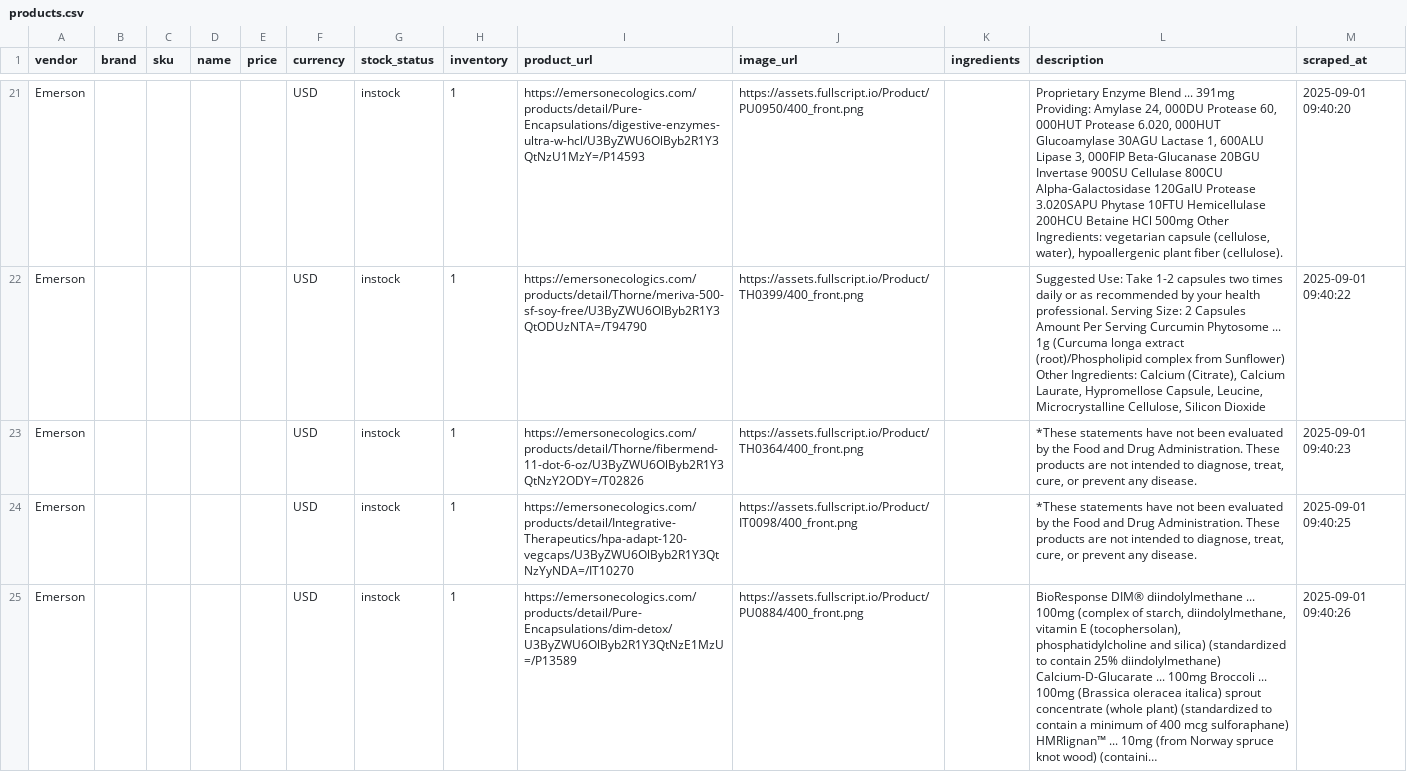
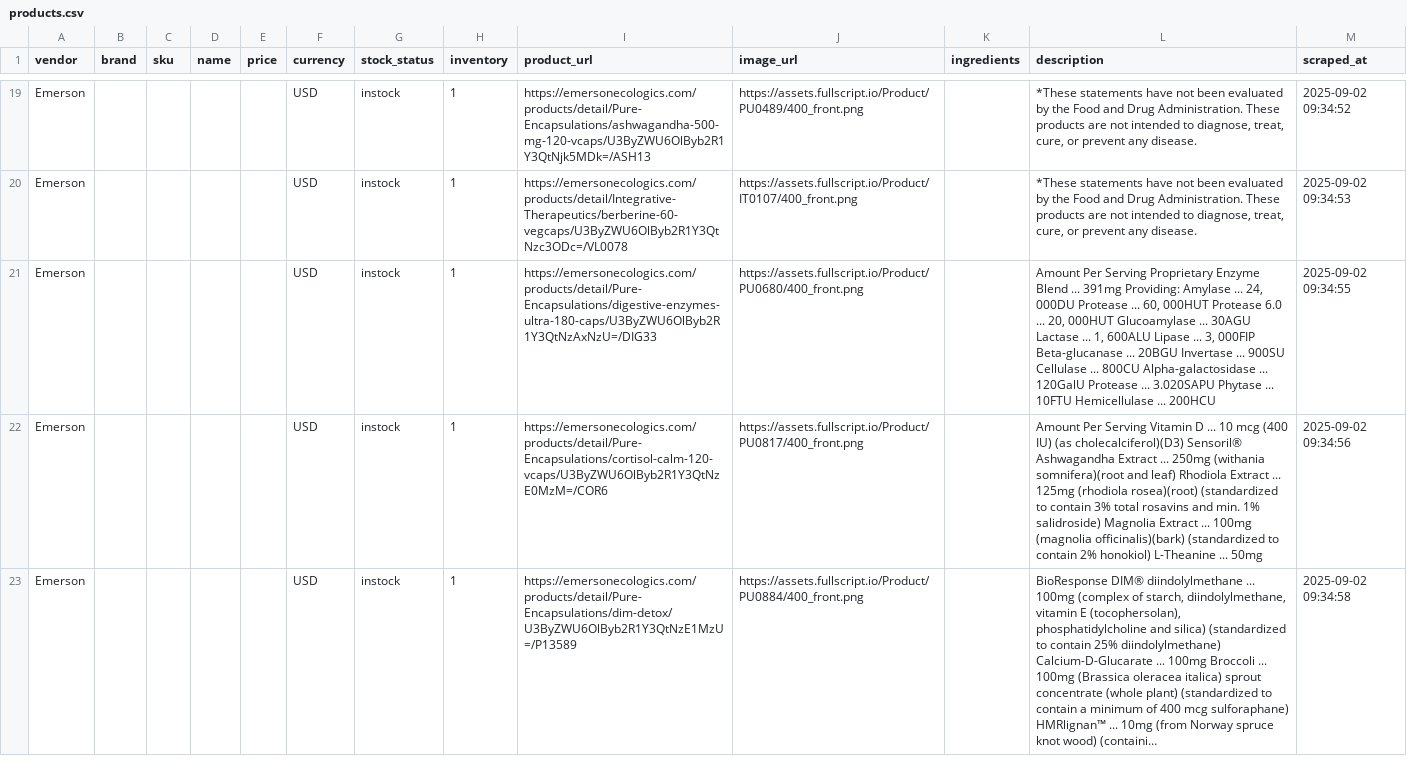
Before and after one commit to remystrong7/supplefind-imports, a CSV file: products.csv, drawn as a sheet; only a part is shown, gaps mark what is left out; long unchanged cells end in …; addresses are those after the commit; the diff covers the shown part only; the diff names each change by its address in the sheet, - before the commit and + after, or states it on an @@ line.

```diff
--- a/products.csv
+++ b/products.csv
-I19 (product_url): https://emersonecologics.com/products/detail/Pure-Encapsulations/digestive-enzymes-ultra-w-hcl/U3ByZWU6OlByb2R1Y3QtNzU1MzY=/P14593
+I19 (product_url): https://emersonecologics.com/products/detail/Pure-Encapsulations/ashwagandha-500-mg-120-vcaps/U3ByZWU6OlByb2R1Y3QtNjk5MDk=/ASH13
-J19 (image_url): https://assets.fullscript.io/Product/PU0950/400_front.png
+J19 (image_url): https://assets.fullscript.io/Product/PU0489/400_front.png
-L19 (description): Proprietary Enzyme Blend ... 391mg Providing: Amylase 24, 000DU Protease 60, 000HUT Protease 6.020, 000HUT Glucoamylase 30AGU Lactase 1, 600ALU Lipase 3, 000FIP Beta-Glucanase 20BGU Invertase 900SU Cellulase 800CU Alpha-Galactosidase 120GalU Protease 3.020SAPU Phytase 10FTU Hemicellulase 200HCU Betaine HCl 500mg Other Ingredients: vegetarian capsule (cellulose, water), hypoallergenic plant fiber (cellulose).
+L19 (description): *These statements have not been evaluated by the Food and Drug Administration. These products are not intended to diagnose, treat, cure, or prevent any disease.
-M19 (scraped_at): 2025-09-01 09:40:20
+M19 (scraped_at): 2025-09-02 09:34:52
-I20 (product_url): https://emersonecologics.com/products/detail/Thorne/meriva-500-sf-soy-free/U3ByZWU6OlByb2R1Y3QtODUzNTA=/T94790
+I20 (product_url): https://emersonecologics.com/products/detail/Integrative-Therapeutics/berberine-60-vegcaps/U3ByZWU6OlByb2R1Y3QtNzc3ODc=/VL0078
-J20 (image_url): https://assets.fullscript.io/Product/TH0399/400_front.png
+J20 (image_url): https://assets.fullscript.io/Product/IT0107/400_front.png
-L20 (description): Suggested Use: Take 1-2 capsules two times daily or as recommended by your health professional. Serving Size: 2 Capsules Amount Per Serving Curcumin Phytosome ... 1g (Curcuma longa extract (root)/Phospholipid complex from Sunflower) Other Ingredients: Calcium (Citrate), Calcium Laurate, Hypromellose Capsule, Leucine, Microcrystalline Cellulose, Silicon Dioxide
+L20 (description): *These statements have not been evaluated by the Food and Drug Administration. These products are not intended to diagnose, treat, cure, or prevent any disease.
-M20 (scraped_at): 2025-09-01 09:40:22
+M20 (scraped_at): 2025-09-02 09:34:53
-I21 (product_url): https://emersonecologics.com/products/detail/Thorne/fibermend-11-dot-6-oz/U3ByZWU6OlByb2R1Y3QtNzY2ODY=/T02826
+I21 (product_url): https://emersonecologics.com/products/detail/Pure-Encapsulations/digestive-enzymes-ultra-180-caps/U3ByZWU6OlByb2R1Y3QtNzAxNzU=/DIG33
-J21 (image_url): https://assets.fullscript.io/Product/TH0364/400_front.png
+J21 (image_url): https://assets.fullscript.io/Product/PU0680/400_front.png
-L21 (description): *These statements have not been evaluated by the Food and Drug Administration. These products are not intended to diagnose, treat, cure, or prevent any disease.
+L21 (description): Amount Per Serving Proprietary Enzyme Blend ... 391mg Providing: Amylase ... 24, 000DU Protease ... 60, 000HUT Protease 6.0 ... 20, 000HUT Glucoamylase ... 30AGU Lactase ... 1, 600ALU Lipase ... 3, 000FIP Beta-glucanase ... 20BGU Invertase ... 900SU Cellulase ... 800CU Alpha-galactosidase ... 120GalU Protease ... 3.020SAPU Phytase ... 10FTU Hemicellulase ... 200HCU
-M21 (scraped_at): 2025-09-01 09:40:23
+M21 (scraped_at): 2025-09-02 09:34:55
-I22 (product_url): https://emersonecologics.com/products/detail/Integrative-Therapeutics/hpa-adapt-120-vegcaps/U3ByZWU6OlByb2R1Y3QtNzYyNDA=/IT10270
+I22 (product_url): https://emersonecologics.com/products/detail/Pure-Encapsulations/cortisol-calm-120-vcaps/U3ByZWU6OlByb2R1Y3QtNzE0MzM=/COR6
-J22 (image_url): https://assets.fullscript.io/Product/IT0098/400_front.png
+J22 (image_url): https://assets.fullscript.io/Product/PU0817/400_front.png
-L22 (description): *These statements have not been evaluated by the Food and Drug Administration. These products are not intended to diagnose, treat, cure, or prevent any disease.
+L22 (description): Amount Per Serving Vitamin D ... 10 mcg (400 IU) (as cholecalciferol)(D3) Sensoril® Ashwagandha Extract ... 250mg (withania somnifera)(root and leaf) Rhodiola Extract ... 125mg (rhodiola rosea)(root) (standardized to contain 3% total rosavins and min. 1% salidroside) Magnolia Extract ... 100mg (magnolia officinalis)(bark) (standardized to contain 2% honokiol) L-Theanine ... 50mg
-M22 (scraped_at): 2025-09-01 09:40:25
+M22 (scraped_at): 2025-09-02 09:34:56
-M23 (scraped_at): 2025-09-01 09:40:26
+M23 (scraped_at): 2025-09-02 09:34:58
```
Also changed, not shown: 3 removed rows and 80 edited cells elsewhere in this file.
